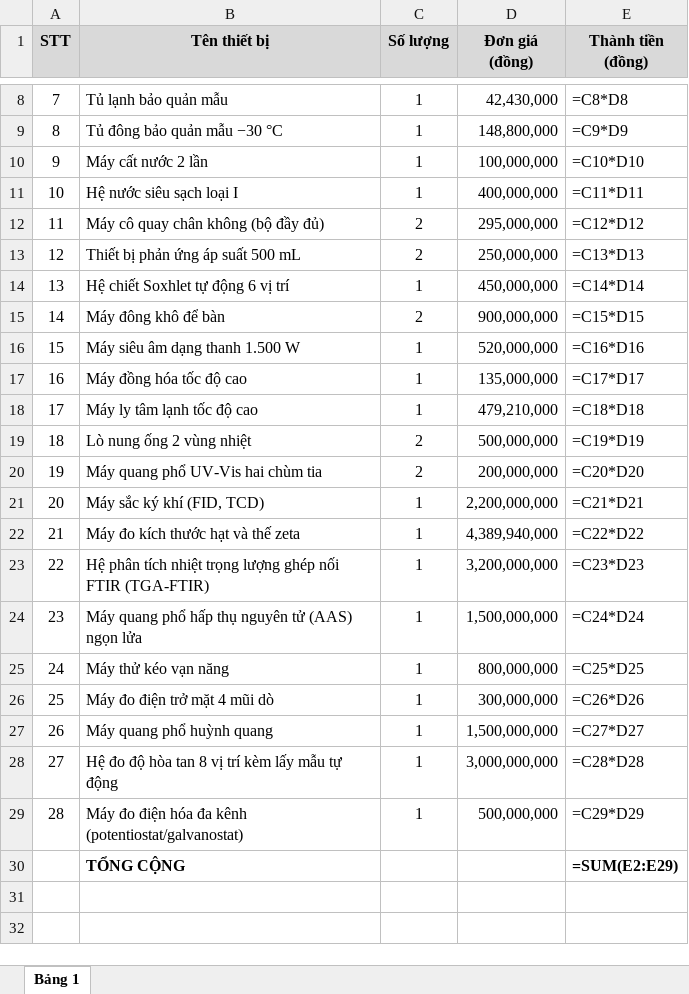
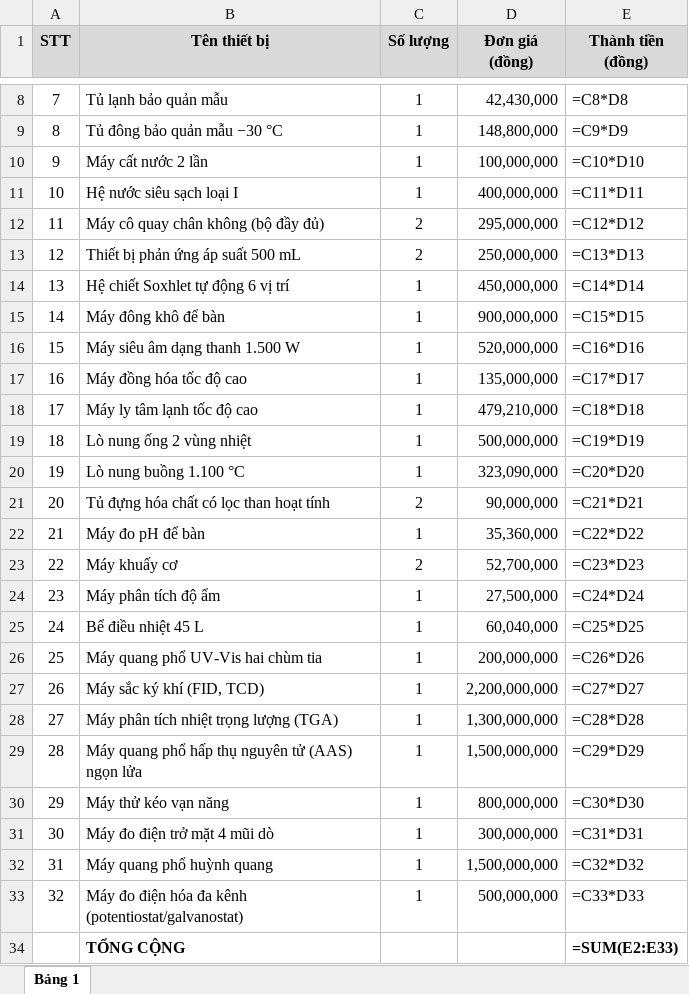
Before and after one commit to hoangphu23101989-max/project, an Excel workbook: Du an PTN cao hoc Hoa hoc/Bang 1 - danh muc thiet bi va gia.xlsx, sheet Bảng 1, drawn as a sheet; only a part is shown, gaps mark what is left out; values as stored, in another font and other column widths than the file's, no borders; formulas without a stored value are shown as written; removed rows and columns are numbered as before the commit, all else as after; the diff names each change by its address in the sheet, - before the commit and + after, or states it on an @@ line.

```diff
--- a/Du an PTN cao hoc Hoa hoc/Bang 1 - danh muc thiet bi va gia.xlsx (sheet Bảng 1)
+++ b/Du an PTN cao hoc Hoa hoc/Bang 1 - danh muc thiet bi va gia.xlsx (sheet Bảng 1)
-C15 (Số lượng): 2
+C15 (Số lượng): 1
-C19 (Số lượng): 2
+C19 (Số lượng): 1
+row 20: 19 | Lò nung buồng 1.100 °C | 1 | 323,090,000 | =C20*D20
+row 21: 20 | Tủ đựng hóa chất có lọc than hoạt tính | 2 | 90,000,000 | =C21*D21
+row 22: 21 | Máy đo pH để bàn | 1 | 35,360,000 | =C22*D22
+row 23: 22 | Máy khuấy cơ | 2 | 52,700,000 | =C23*D23
+row 24: 23 | Máy phân tích độ ẩm | 1 | 27,500,000 | =C24*D24
+row 25: 24 | Bể điều nhiệt 45 L | 1 | 60,040,000 | =C25*D25
@@ column A (STT) renumbered between rows 26 and 33 @@
-C26 (Số lượng): 2
+C26 (Số lượng): 1
-E26 (Thành tiền (đồng)): =C20*D20
+E26 (Thành tiền (đồng)): =C26*D26
-E27 (Thành tiền (đồng)): =C21*D21
+E27 (Thành tiền (đồng)): =C27*D27
-row 22: 21 | Máy đo kích thước hạt và thế zeta | 1 | 4,389,940,000 | =C22*D22
-row 23: 22 | Hệ phân tích nhiệt trọng lượng ghép nối FTIR (TGA-FTIR) | 1 | 3,200,000,000 | =C23*D23
+row 28: 27 | Máy phân tích nhiệt trọng lượng (TGA) | 1 | 1,300,000,000 | =C28*D28
-E29 (Thành tiền (đồng)): =C24*D24
+E29 (Thành tiền (đồng)): =C29*D29
-E30 (Thành tiền (đồng)): =C25*D25
+E30 (Thành tiền (đồng)): =C30*D30
-E31 (Thành tiền (đồng)): =C26*D26
+E31 (Thành tiền (đồng)): =C31*D31
-E32 (Thành tiền (đồng)): =C27*D27
+E32 (Thành tiền (đồng)): =C32*D32
-row 28: 27 | Hệ đo độ hòa tan 8 vị trí kèm lấy mẫu tự động | 1 | 3,000,000,000 | =C28*D28
-E33 (Thành tiền (đồng)): =C29*D29
+E33 (Thành tiền (đồng)): =C33*D33
-E34 (Thành tiền (đồng)): =SUM(E2:E29)
+E34 (Thành tiền (đồng)): =SUM(E2:E33)
```
Also changed, not shown: 1 other file.
